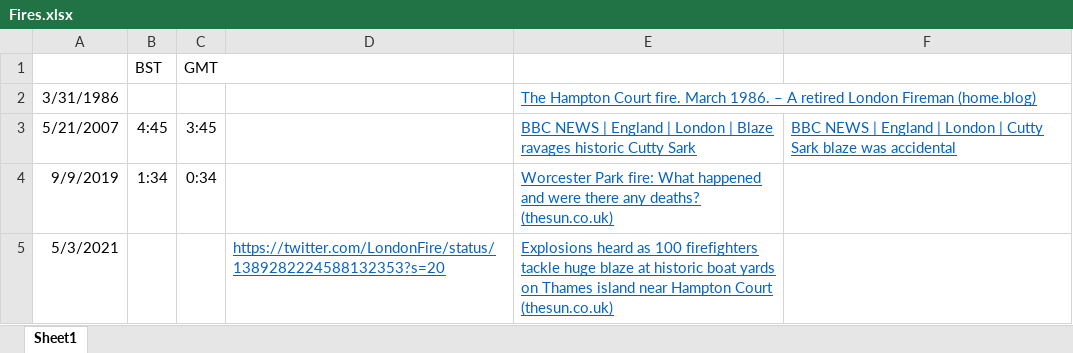
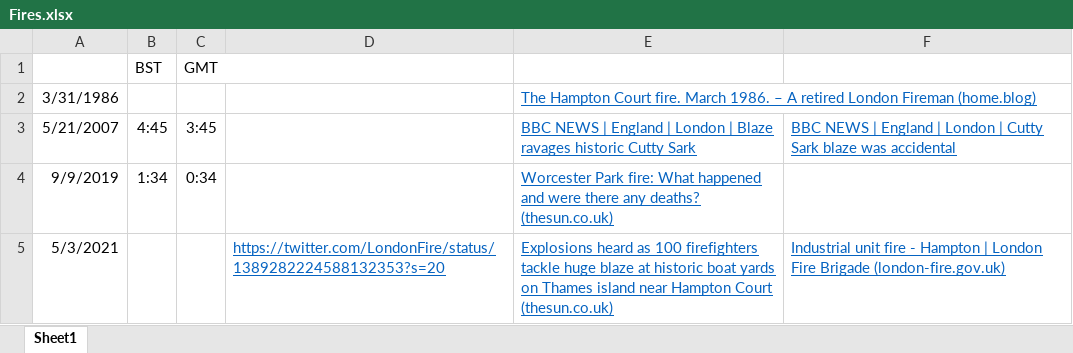
Before and after one commit to Torsaker/CroydonRockets, an Excel workbook: Fires.xlsx, sheet Sheet1, drawn as a sheet; values as stored, in another font and other column widths than the file's, no borders; the diff names each change by its address in the sheet, - before the commit and + after, or states it on an @@ line.

Commit message:
Update Daily Notes and Fires

```diff
--- a/Fires.xlsx (sheet Sheet1)
+++ b/Fires.xlsx (sheet Sheet1)
-F5: (empty)
+F5: Industrial unit fire - Hampton | London Fire Brigade (london-fire.gov.uk)
```
Also changed, not shown: DailyNotes.xlsx.
